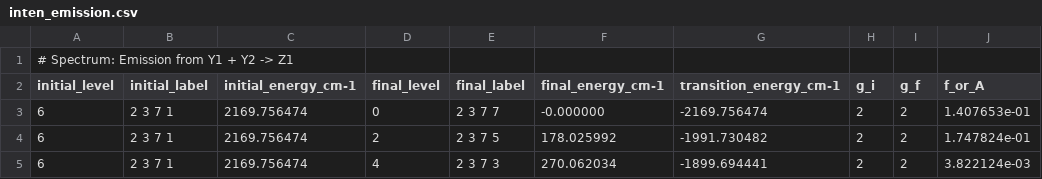
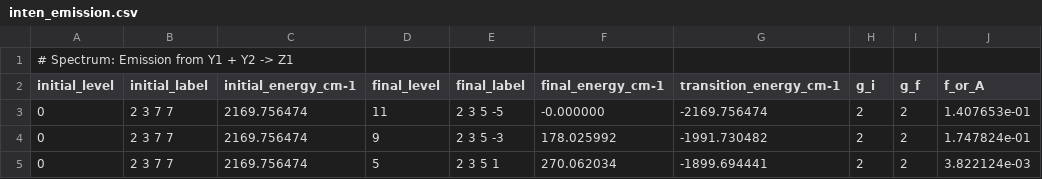
Before and after one commit to mikereidnz/pycf, a CSV file: examples/ceylf/inten_emission.csv, drawn as a sheet; only a part is shown; the diff names each change by its address in the sheet, - before the commit and + after, or states it on an @@ line.

```diff
--- a/examples/ceylf/inten_emission.csv
+++ b/examples/ceylf/inten_emission.csv
-A3:A5 (initial_level): 6
+A3:A5 (initial_level): 0
-B3:B5 (initial_label): 2 3 7 1
+B3:B5 (initial_label): 2 3 7 7
-D3 (final_level): 0
+D3 (final_level): 11
-E3 (final_label): 2 3 7 7
+E3 (final_label): 2 3 5 -5
-D4 (final_level): 2
+D4 (final_level): 9
-E4 (final_label): 2 3 7 5
+E4 (final_label): 2 3 5 -3
-D5 (final_level): 4
+D5 (final_level): 5
-E5 (final_label): 2 3 7 3
+E5 (final_label): 2 3 5 1
```
Also changed, not shown: examples/ceylf/inten_absorption.csv, 4 other files.
